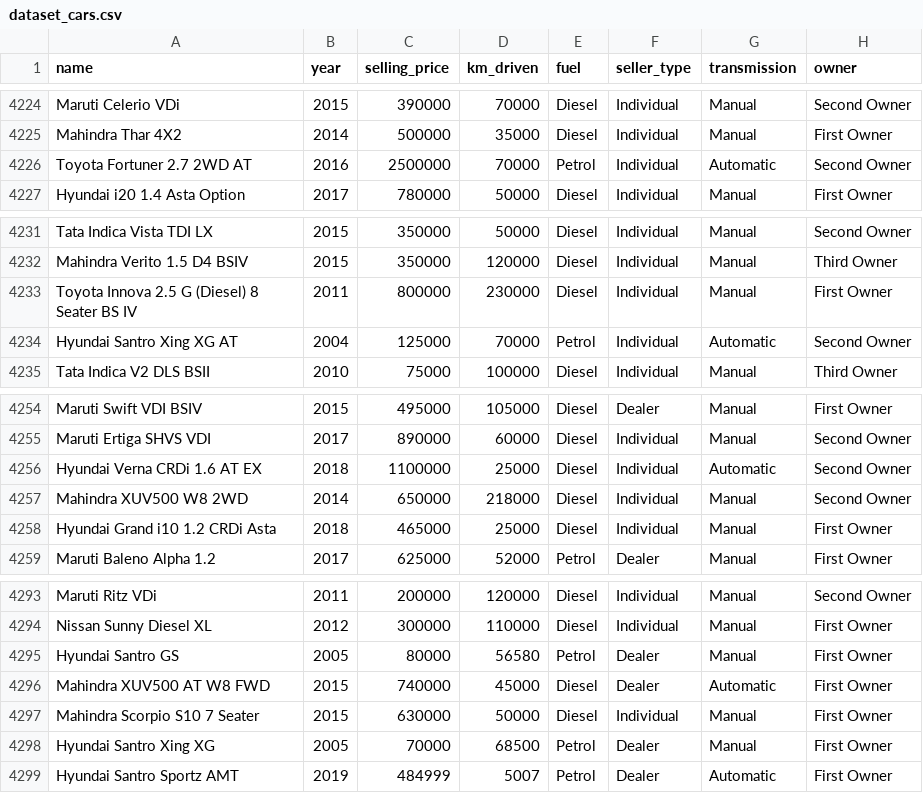
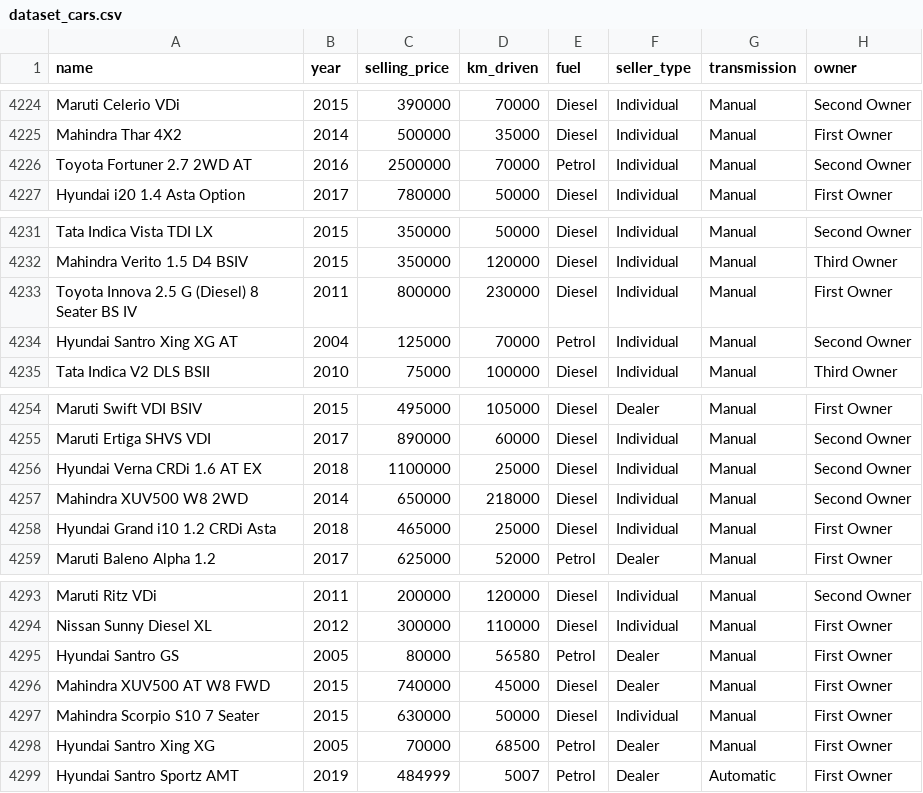
Before and after one commit to nirbarazida/NBprocessing, a CSV file: documentation/dataset_cars.csv, drawn as a sheet; only a part is shown, gaps mark what is left out; the diff covers the shown part only.

```diff
--- a/documentation/dataset_cars.csv
+++ b/documentation/dataset_cars.csv
@@ -4225,3 +4225,3 @@ Maruti Celerio VDi,2015,390000,70000,Diesel,Individual,Manual,Second Owner
 Mahindra Thar 4X2,2014,500000,35000,Diesel,Individual,Manual,First Owner
-Toyota Fortuner 2.7 2WD AT,2016,2500000,70000,Petrol,Individual,Automatic,Second Owner
+Toyota Fortuner 2.7 2WD AT,2016,2500000,70000,Petrol,Individual,Manual,Second Owner
 Hyundai i20 1.4 Asta Option,2017,780000,50000,Diesel,Individual,Manual,First Owner
@@ -4233,3 +4233,3 @@ Mahindra Verito 1.5 D4 BSIV,2015,350000,120000,Diesel,Individual,Manual,Third Ow
 Toyota Innova 2.5 G (Diesel) 8 Seater BS IV,2011,800000,230000,Diesel,Individual,Manual,First Owner
-Hyundai Santro Xing XG AT,2004,125000,70000,Petrol,Individual,Automatic,Second Owner
+Hyundai Santro Xing XG AT,2004,125000,70000,Petrol,Individual,Manual,Second Owner
 Tata Indica V2 DLS BSII,2010,75000,100000,Diesel,Individual,Manual,Third Owner
@@ -4255,3 +4255,3 @@ Maruti Swift VDI BSIV,2015,495000,105000,Diesel,Dealer,Manual,First Owner
 Maruti Ertiga SHVS VDI,2017,890000,60000,Diesel,Individual,Manual,Second Owner
-Hyundai Verna CRDi 1.6 AT EX,2018,1100000,25000,Diesel,Individual,Automatic,Second Owner
+Hyundai Verna CRDi 1.6 AT EX,2018,1100000,25000,Diesel,Individual,Manual,Second Owner
 Mahindra XUV500 W8 2WD,2014,650000,218000,Diesel,Individual,Manual,Second Owner
@@ -4295,3 +4295,3 @@ Nissan Sunny Diesel XL,2012,300000,110000,Diesel,Individual,Manual,First Owner
 Hyundai Santro GS,2005,80000,56580,Petrol,Dealer,Manual,First Owner
-Mahindra XUV500 AT W8 FWD,2015,740000,45000,Diesel,Dealer,Automatic,First Owner
+Mahindra XUV500 AT W8 FWD,2015,740000,45000,Diesel,Dealer,Manual,First Owner
 Mahindra Scorpio S10 7 Seater,2015,630000,50000,Diesel,Individual,Manual,First Owner
```
Also changed, not shown: 11 edited cells elsewhere in this file, 5 other files.
